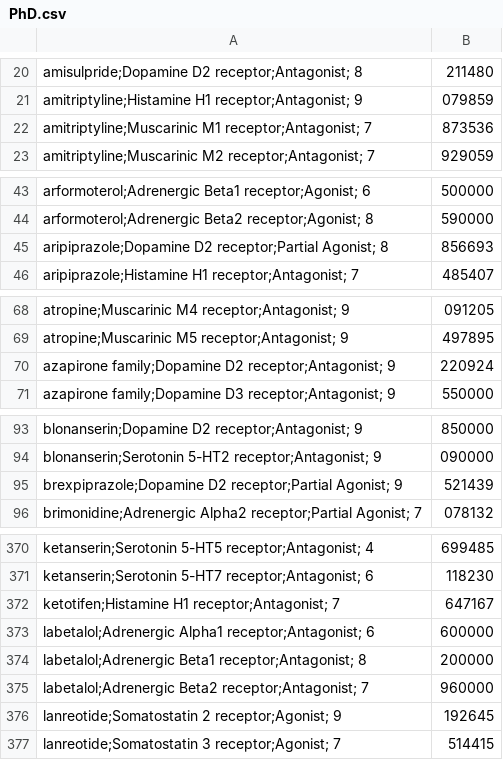
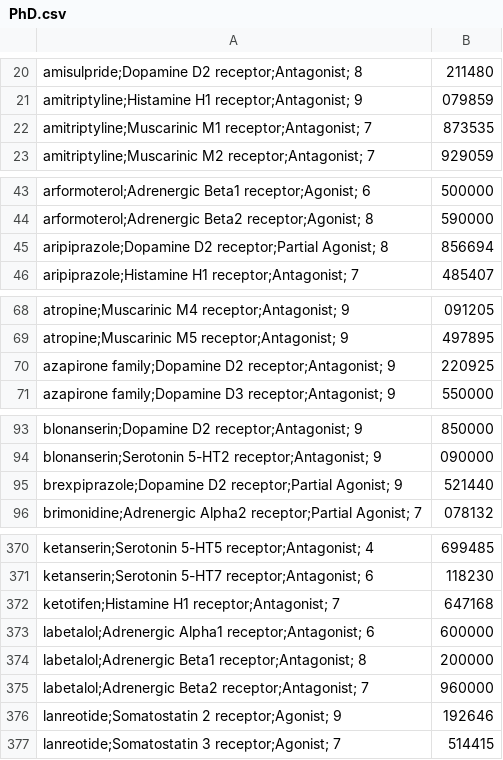
Before and after one commit to MicheleFu/SocialAE_Pharmacovigilance, a CSV file: PhD.csv, drawn as a sheet; only a part is shown, gaps mark what is left out; the diff covers the shown part only.

```diff
--- a/PhD.csv
+++ b/PhD.csv
@@ -21,3 +21,3 @@ amisulpride;Dopamine D2 receptor;Antagonist; 8,211480
 amitriptyline;Histamine H1 receptor;Antagonist; 9,079859
-amitriptyline;Muscarinic M1 receptor;Antagonist; 7,873536
+amitriptyline;Muscarinic M1 receptor;Antagonist; 7,873535
 amitriptyline;Muscarinic M2 receptor;Antagonist; 7,929059
@@ -44,3 +44,3 @@ arformoterol;Adrenergic Beta1 receptor;Agonist; 6,500000
 arformoterol;Adrenergic Beta2 receptor;Agonist; 8,590000
-aripiprazole;Dopamine D2 receptor;Partial Agonist; 8,856693
+aripiprazole;Dopamine D2 receptor;Partial Agonist; 8,856694
 aripiprazole;Histamine H1 receptor;Antagonist; 7,485407
@@ -69,3 +69,3 @@ atropine;Muscarinic M4 receptor;Antagonist; 9,091205
 atropine;Muscarinic M5 receptor;Antagonist; 9,497895
-azapirone family;Dopamine D2 receptor;Antagonist; 9,220924
+azapirone family;Dopamine D2 receptor;Antagonist; 9,220925
 azapirone family;Dopamine D3 receptor;Antagonist; 9,550000
@@ -94,3 +94,3 @@ blonanserin;Dopamine D2 receptor;Antagonist; 9,850000
 blonanserin;Serotonin 5-HT2 receptor;Antagonist; 9,090000
-brexpiprazole;Dopamine D2 receptor;Partial Agonist; 9,521439
+brexpiprazole;Dopamine D2 receptor;Partial Agonist; 9,521440
 brimonidine;Adrenergic Alpha2 receptor;Partial Agonist; 7,078132
@@ -371,3 +371,3 @@ ketanserin;Serotonin 5-HT5 receptor;Antagonist; 4,699485
 ketanserin;Serotonin 5-HT7 receptor;Antagonist; 6,118230
-ketotifen;Histamine H1 receptor;Antagonist; 7,647167
+ketotifen;Histamine H1 receptor;Antagonist; 7,647168
 labetalol;Adrenergic Alpha1 receptor;Antagonist; 6,600000
@@ -375,3 +375,3 @@ labetalol;Adrenergic Beta1 receptor;Antagonist; 8,200000
 labetalol;Adrenergic Beta2 receptor;Antagonist; 7,960000
-lanreotide;Somatostatin 2 receptor;Agonist; 9,192645
+lanreotide;Somatostatin 2 receptor;Agonist; 9,192646
 lanreotide;Somatostatin 3 receptor;Agonist; 7,514415
```
Also changed, not shown: 10 added rows and 20 edited cells elsewhere in this file, LRM.csv, 3 other files.
